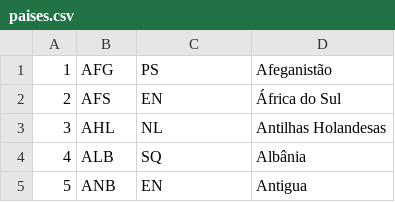
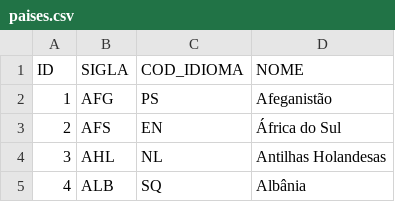
Before and after one commit to mayconbordin/dados-publicos, a CSV file: datasets/geografico/paises.csv, drawn as a sheet; only a part is shown; the shorter side is filled out with more unchanged rows; the diff names each change by its address in the sheet, - before the commit and + after, or states it on an @@ line.

```diff
--- a/datasets/geografico/paises.csv
+++ b/datasets/geografico/paises.csv
+row 1: ID | SIGLA | COD_IDIOMA | NOME
```
Also changed, not shown: datasets/financeiro/bancos.csv, datasets/geografico/microregioes.csv, 9 other files.
